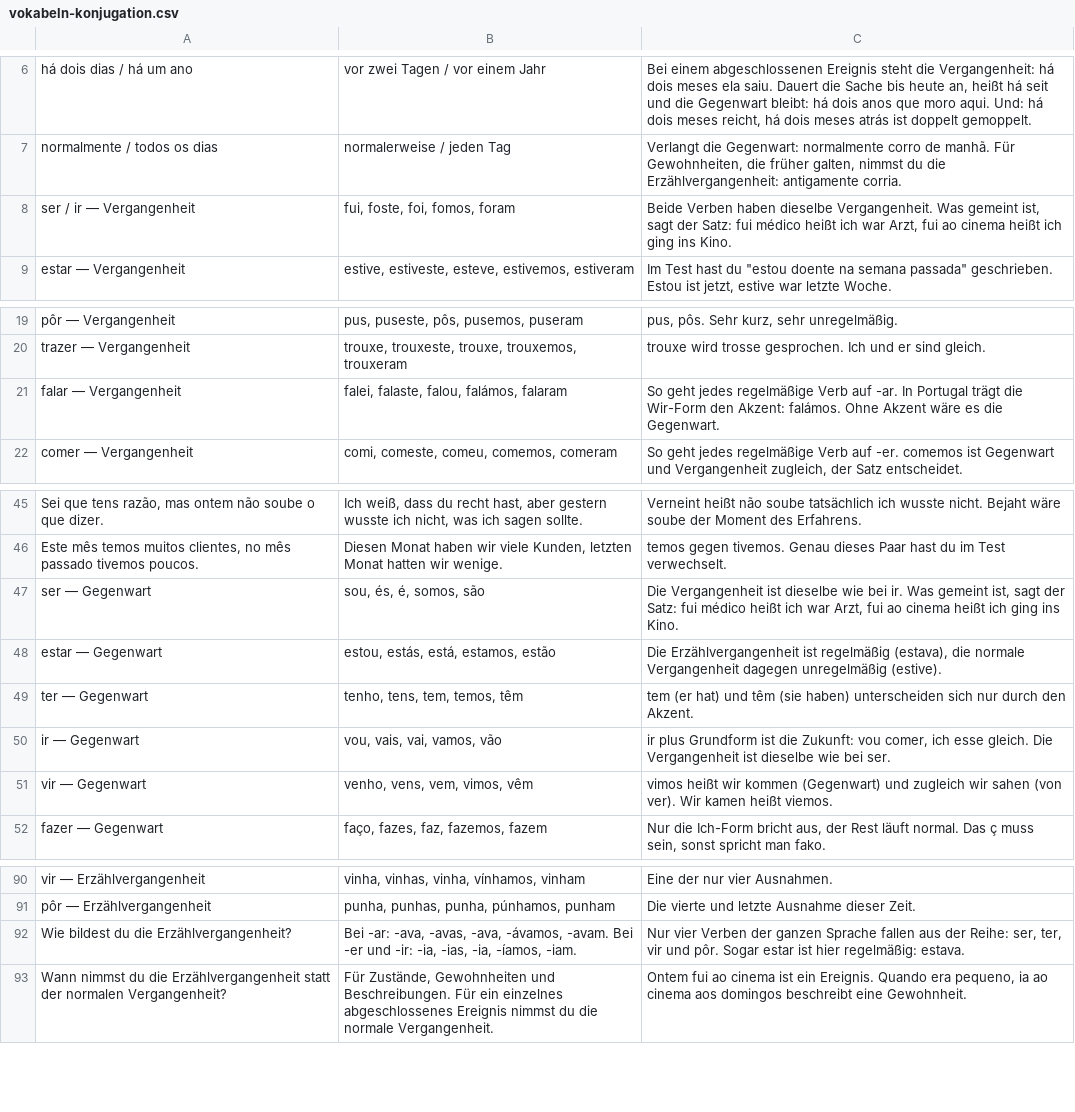
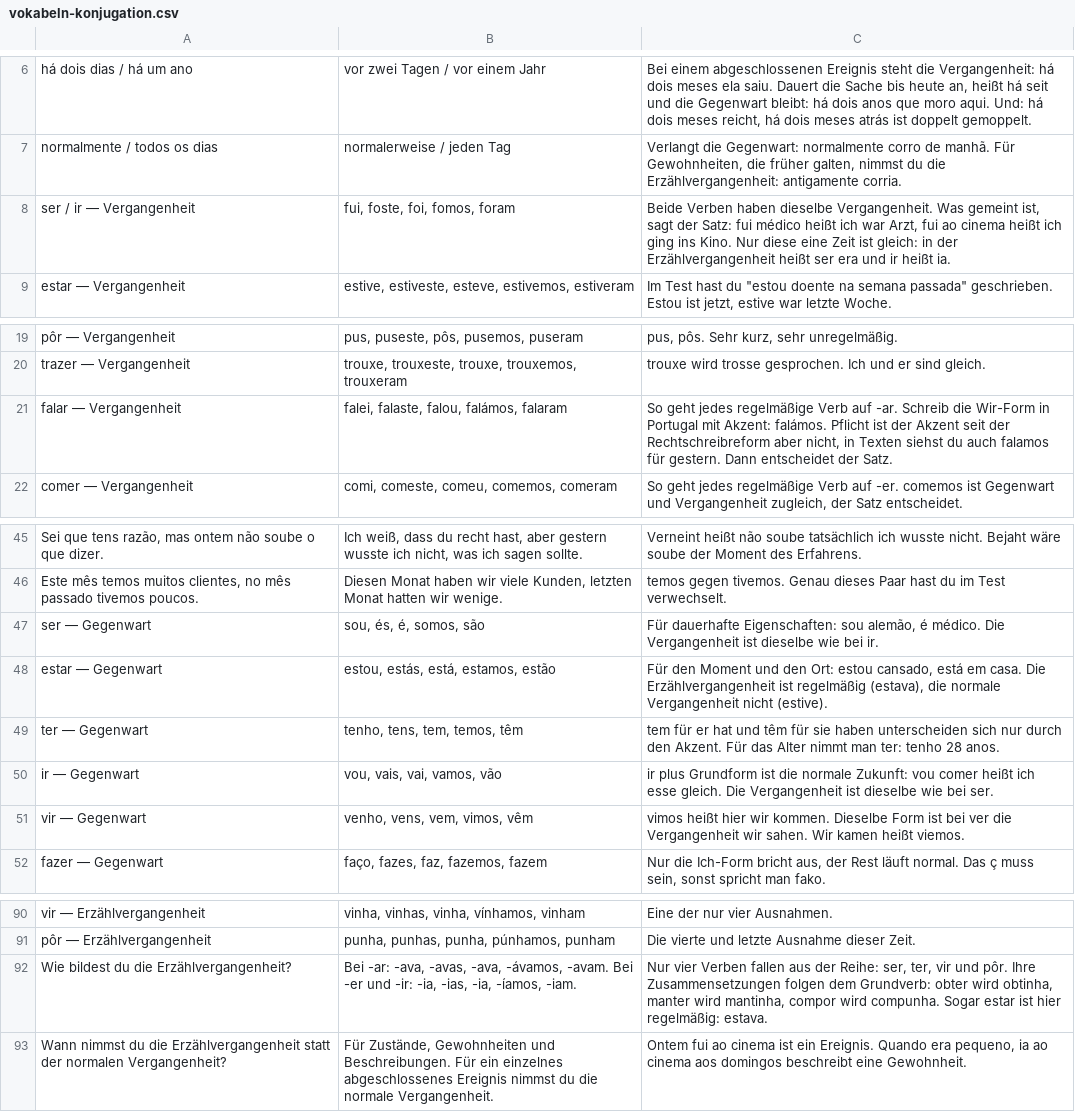
Before and after one commit to holymolymo/pt-teacher, a CSV file: vokabeln/vokabeln-konjugation.csv, drawn as a sheet; only a part is shown, gaps mark what is left out.

```diff
--- a/vokabeln/vokabeln-konjugation.csv
+++ b/vokabeln/vokabeln-konjugation.csv
@@ -7,3 +7,3 @@ há dois dias / há um ano;vor zwei Tagen / vor einem Jahr;Bei einem abgeschloss
 normalmente / todos os dias;normalerweise / jeden Tag;Verlangt die Gegenwart: normalmente corro de manhã. Für Gewohnheiten, die früher galten, nimmst du die Erzählvergangenheit: antigamente corria.
-ser / ir — Vergangenheit;fui, foste, foi, fomos, foram;Beide Verben haben dieselbe Vergangenheit. Was gemeint ist, sagt der Satz: fui médico heißt ich war Arzt, fui ao cinema heißt ich ging ins Kino.
+ser / ir — Vergangenheit;fui, foste, foi, fomos, foram;Beide Verben haben dieselbe Vergangenheit. Was gemeint ist, sagt der Satz: fui médico heißt ich war Arzt, fui ao cinema heißt ich ging ins Kino. Nur diese eine Zeit ist gleich: in der Erzählvergangenheit heißt ser era und ir heißt ia.
 estar — Vergangenheit;estive, estiveste, esteve, estivemos, estiveram;"Im Test hast du ""estou doente na semana passada"" geschrieben. Estou ist jetzt, estive war letzte Woche."
@@ -20,3 +20,3 @@ pôr — Vergangenheit;pus, puseste, pôs, pusemos, puseram;pus, pôs. Sehr kurz
 trazer — Vergangenheit;trouxe, trouxeste, trouxe, trouxemos, trouxeram;trouxe wird trosse gesprochen. Ich und er sind gleich.
-falar — Vergangenheit;falei, falaste, falou, falámos, falaram;So geht jedes regelmäßige Verb auf -ar. In Portugal trägt die Wir-Form den Akzent: falámos. Ohne Akzent wäre es die Gegenwart.
+falar — Vergangenheit;falei, falaste, falou, falámos, falaram;So geht jedes regelmäßige Verb auf -ar. Schreib die Wir-Form in Portugal mit Akzent: falámos. Pflicht ist der Akzent seit der Rechtschreibreform aber nicht, in Texten siehst du auch falamos für gestern. Dann entscheidet der Satz.
 comer — Vergangenheit;comi, comeste, comeu, comemos, comeram;So geht jedes regelmäßige Verb auf -er. comemos ist Gegenwart und Vergangenheit zugleich, der Satz entscheidet.
@@ -46,7 +46,7 @@ Sei que tens razão, mas ontem não soube o que dizer.;Ich weiß, dass du recht
 Este mês temos muitos clientes, no mês passado tivemos poucos.;Diesen Monat haben wir viele Kunden, letzten Monat hatten wir wenige.;temos gegen tivemos. Genau dieses Paar hast du im Test verwechselt.
-ser — Gegenwart;sou, és, é, somos, são;Die Vergangenheit ist dieselbe wie bei ir. Was gemeint ist, sagt der Satz: fui médico heißt ich war Arzt, fui ao cinema heißt ich ging ins Kino.
-estar — Gegenwart;estou, estás, está, estamos, estão;Die Erzählvergangenheit ist regelmäßig (estava), die normale Vergangenheit dagegen unregelmäßig (estive).
-ter — Gegenwart;tenho, tens, tem, temos, têm;tem (er hat) und têm (sie haben) unterscheiden sich nur durch den Akzent.
-ir — Gegenwart;vou, vais, vai, vamos, vão;ir plus Grundform ist die Zukunft: vou comer, ich esse gleich. Die Vergangenheit ist dieselbe wie bei ser.
-vir — Gegenwart;venho, vens, vem, vimos, vêm;vimos heißt wir kommen (Gegenwart) und zugleich wir sahen (von ver). Wir kamen heißt viemos.
+ser — Gegenwart;sou, és, é, somos, são;Für dauerhafte Eigenschaften: sou alemão, é médico. Die Vergangenheit ist dieselbe wie bei ir.
+estar — Gegenwart;estou, estás, está, estamos, estão;Für den Moment und den Ort: estou cansado, está em casa. Die Erzählvergangenheit ist regelmäßig (estava), die normale Vergangenheit nicht (estive).
+ter — Gegenwart;tenho, tens, tem, temos, têm;tem für er hat und têm für sie haben unterscheiden sich nur durch den Akzent. Für das Alter nimmt man ter: tenho 28 anos.
+ir — Gegenwart;vou, vais, vai, vamos, vão;ir plus Grundform ist die normale Zukunft: vou comer heißt ich esse gleich. Die Vergangenheit ist dieselbe wie bei ser.
+vir — Gegenwart;venho, vens, vem, vimos, vêm;vimos heißt hier wir kommen. Dieselbe Form ist bei ver die Vergangenheit wir sahen. Wir kamen heißt viemos.
 fazer — Gegenwart;faço, fazes, faz, fazemos, fazem;Nur die Ich-Form bricht aus, der Rest läuft normal. Das ç muss sein, sonst spricht man fako.
@@ -91,3 +91,3 @@ vir — Erzählvergangenheit;vinha, vinhas, vinha, vínhamos, vinham;Eine der nu
 pôr — Erzählvergangenheit;punha, punhas, punha, púnhamos, punham;Die vierte und letzte Ausnahme dieser Zeit.
-Wie bildest du die Erzählvergangenheit?;Bei -ar: -ava, -avas, -ava, -ávamos, -avam. Bei -er und -ir: -ia, -ias, -ia, -íamos, -iam.;Nur vier Verben der ganzen Sprache fallen aus der Reihe: ser, ter, vir und pôr. Sogar estar ist hier regelmäßig: estava.
+Wie bildest du die Erzählvergangenheit?;Bei -ar: -ava, -avas, -ava, -ávamos, -avam. Bei -er und -ir: -ia, -ias, -ia, -íamos, -iam.;Nur vier Verben fallen aus der Reihe: ser, ter, vir und pôr. Ihre Zusammensetzungen folgen dem Grundverb: obter wird obtinha, manter wird mantinha, compor wird compunha. Sogar estar ist hier regelmäßig: estava.
 Wann nimmst du die Erzählvergangenheit statt der normalen Vergangenheit?;Für Zustände, Gewohnheiten und Beschreibungen. Für ein einzelnes abgeschlossenes Ereignis nimmst du die normale Vergangenheit.;Ontem fui ao cinema ist ein Ereignis. Quando era pequeno, ia ao cinema aos domingos beschreibt eine Gewohnheit.
```
Also changed, not shown: vokabeln/vokabeln-master.csv, vokabeln/vokabeln-verben.csv, 2 other files.
